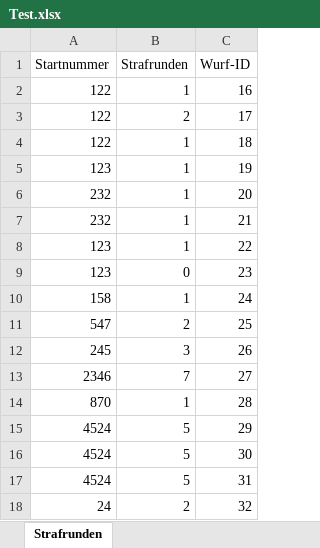
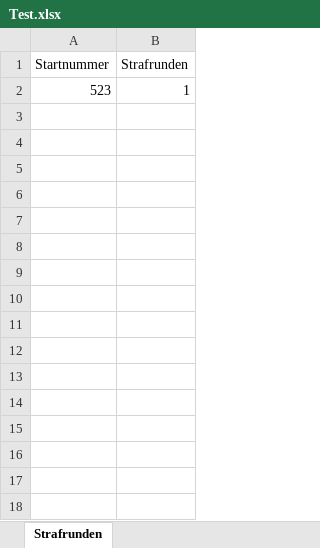
Before and after one commit to TheIceman2706/RaceManagement, an Excel workbook: Strafrunden/bin/Release/Test.xlsx, sheet Strafrunden, drawn as a sheet; values as stored, in another font and other column widths than the file's, no borders; the diff names each change by its address in the sheet, - before the commit and + after, or states it on an @@ line.

```diff
--- a/Strafrunden/bin/Release/Test.xlsx (sheet Strafrunden)
+++ b/Strafrunden/bin/Release/Test.xlsx (sheet Strafrunden)
-column C (Wurf-ID), row 2: 16
-A2 (Startnummer): 122
+A2 (Startnummer): 523
-row 3: 122 | 2 | 17
-row 4: 122 | 1 | 18
-row 5: 123 | 1 | 19
-row 6: 232 | 1 | 20
-row 7: 232 | 1 | 21
-row 8: 123 | 1 | 22
-row 9: 123 | 0 | 23
-row 10: 158 | 1 | 24
-row 11: 547 | 2 | 25
-row 12: 245 | 3 | 26
-row 13: 2346 | 7 | 27
-row 14: 870 | 1 | 28
-row 15: 4524 | 5 | 29
-row 16: 4524 | 5 | 30
-row 17: 4524 | 5 | 31
-row 18: 24 | 2 | 32
```
Also changed, not shown: 41 other files.
